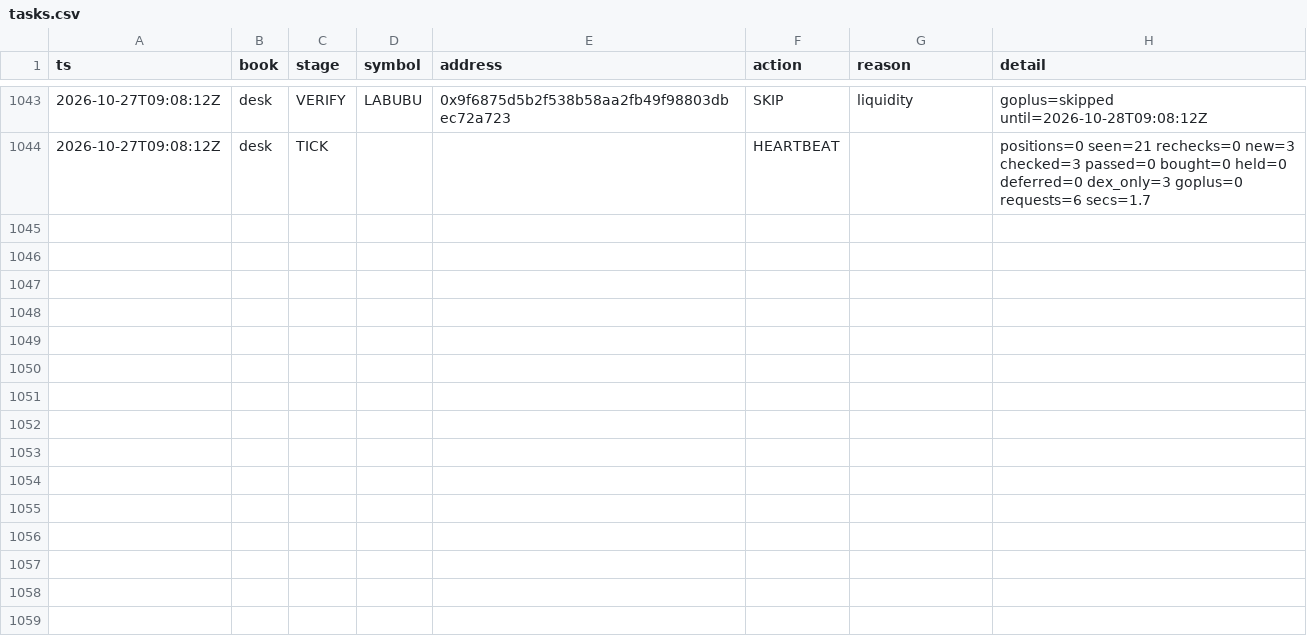
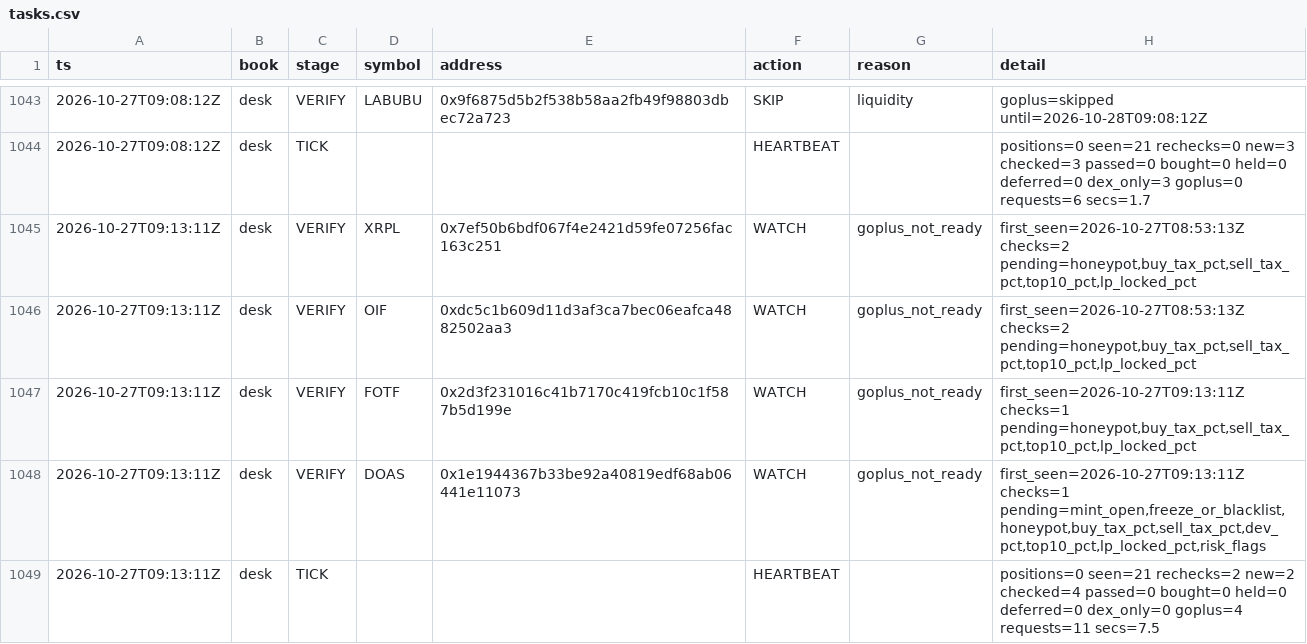
Before and after one commit to Zirqo-Dev/baseline-desk, a CSV file: data/daily/2026-10-27/tasks.csv, drawn as a sheet; only a part is shown, gaps mark what is left out; the diff names each change by its address in the sheet, - before the commit and + after, or states it on an @@ line.

```diff
--- a/data/daily/2026-10-27/tasks.csv
+++ b/data/daily/2026-10-27/tasks.csv
+row 1045: 2026-10-27T09:13:11Z | desk | VERIFY | XRPL | 0x7ef50b6bdf067f4e2421d59fe07256fac163c251 | WATCH | goplus_not_ready | first_seen=2026-10-27T08:53:13Z checks=2 pending=honeypot,buy_tax_pct,sell_tax_pct,top10_pct,lp_locked_pct
+row 1046: 2026-10-27T09:13:11Z | desk | VERIFY | OIF | 0xdc5c1b609d11d3af3ca7bec06eafca4882502aa3 | WATCH | goplus_not_ready | first_seen=2026-10-27T08:53:13Z checks=2 pending=honeypot,buy_tax_pct,sell_tax_pct,top10_pct,lp_locked_pct
+row 1047: 2026-10-27T09:13:11Z | desk | VERIFY | FOTF | 0x2d3f231016c41b7170c419fcb10c1f587b5d199e | WATCH | goplus_not_ready | first_seen=2026-10-27T09:13:11Z checks=1 pending=honeypot,buy_tax_pct,sell_tax_pct,top10_pct,lp_locked_pct
+row 1048: 2026-10-27T09:13:11Z | desk | VERIFY | DOAS | 0x1e1944367b33be92a40819edf68ab06441e11073 | WATCH | goplus_not_ready | first_seen=2026-10-27T09:13:11Z checks=1 pending=mint_open,freeze_or_blacklist,honeypot,buy_tax_pct,sell_tax_pct,dev_pct,top10_pct,lp_locked_pct,risk_flags
+row 1049: 2026-10-27T09:13:11Z | desk | TICK |  |  | HEARTBEAT |  | positions=0 seen=21 rechecks=2 new=2 checked=4 passed=0 bought=0 held=0 deferred=0 dex_only=0 goplus=4 requests=11 secs=7.5
```
Also changed, not shown: 1 other file.
